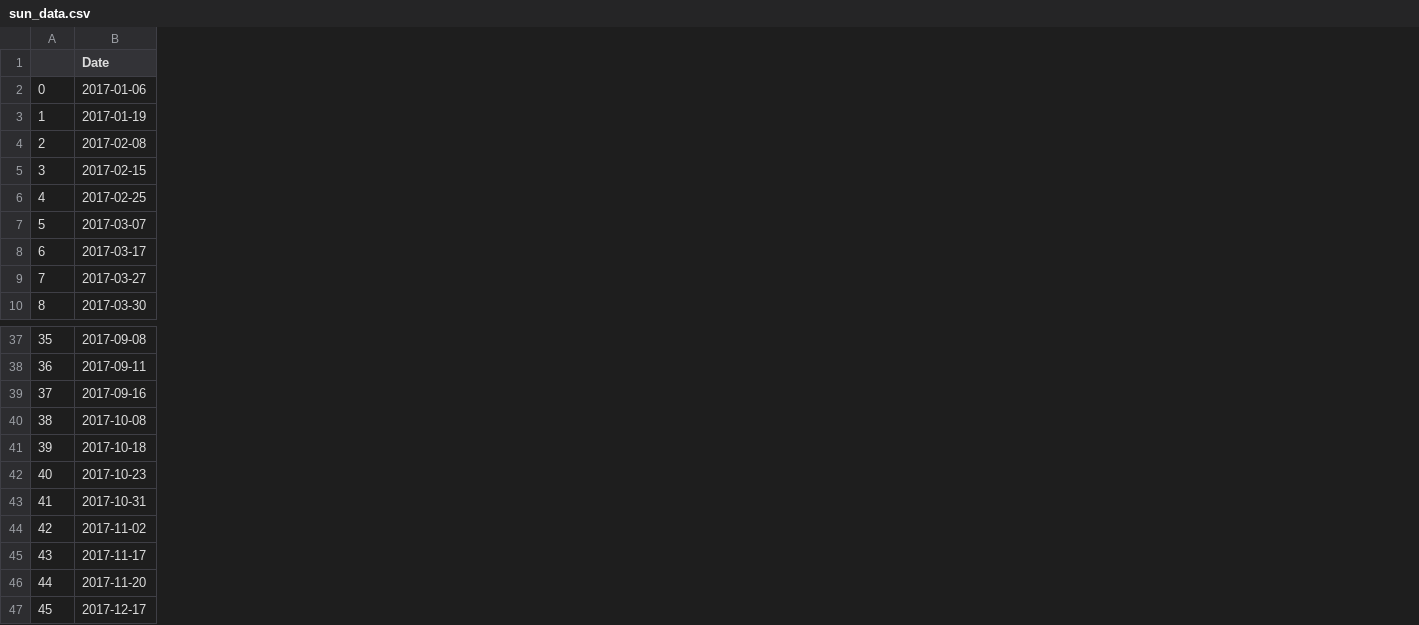
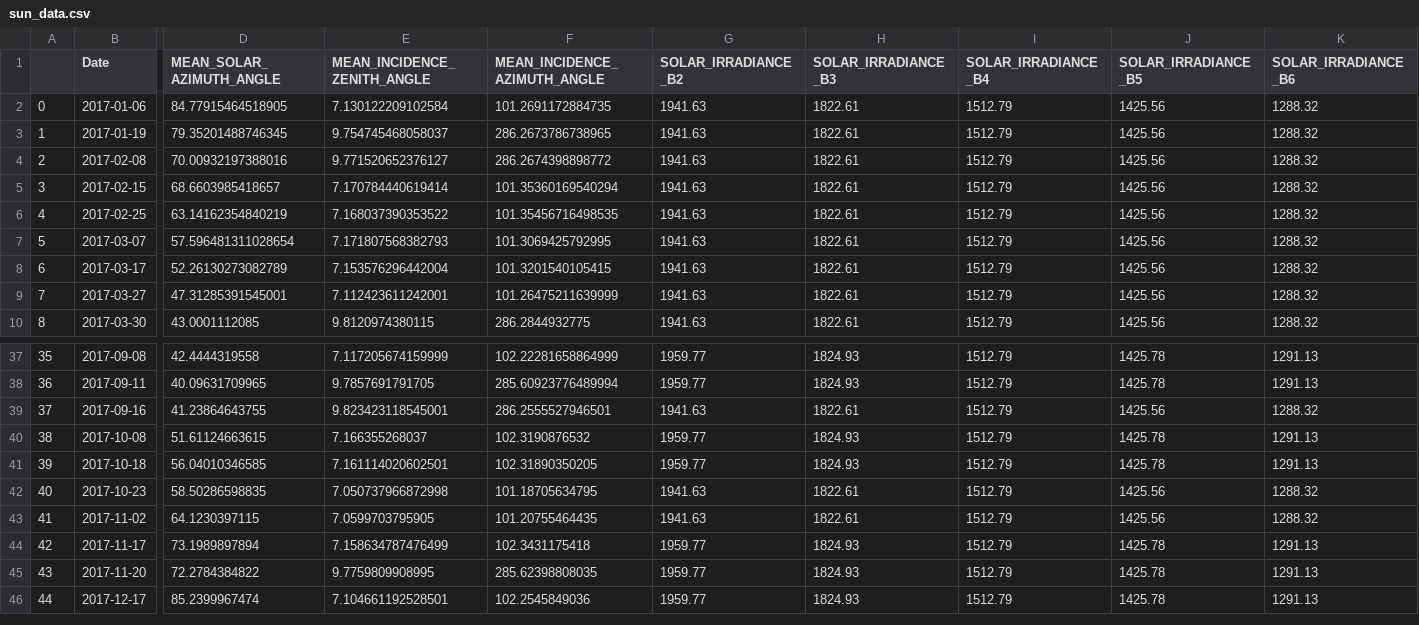
Before and after one commit to octo-weilian/mapping-wetlands, a CSV file: data/sun_data.csv, drawn as a sheet; only a part is shown, gaps mark what is left out; removed rows and columns are numbered as before the commit, all else as after; rows hold the shown columns only; the diff covers the shown part only; the diff names each change by its address in the sheet, - before the commit and + after, or states it on an @@ line.

```diff
--- a/data/sun_data.csv
+++ b/data/sun_data.csv
+column D (MEAN_SOLAR_AZIMUTH_ANGLE), rows 2-10: 84.77915464518905 | 79.35201488746345 | 70.00932197388016 | 68.6603985418657 | 63.14162354840219 | 57.596481311028654 | 52.26130273082789 | 47.31285391545001 | 43.0001112085; rows 37-46: 42.4444319558 | 40.09631709965 | 41.23864643755 | 51.61124663615 | 56.04010346585 | 58.50286598835 | 64.1230397115 | 73.1989897894 | 72.2784384822 | 85.2399967474
+column E (MEAN_INCIDENCE_ZENITH_ANGLE), rows 2-10: 7.130122209102584 | 9.754745468058037 | 9.771520652376127 | 7.170784440619414 | 7.168037390353522 | 7.171807568382793 | 7.153576296442004 | 7.112423611242001 | 9.8120974380115; rows 37-46: 7.117205674159999 | 9.7857691791705 | 9.823423118545001 | 7.166355268037 | 7.161114020602501 | 7.050737966872998 | 7.0599703795905 | 7.158634787476499 | 9.7759809908995 | 7.104661192528501
+column F (MEAN_INCIDENCE_AZIMUTH_ANGLE), rows 2-10: 101.2691172884735 | 286.2673786738965 | 286.2674398898772 | 101.35360169540294 | 101.35456716498535 | 101.3069425792995 | 101.3201540105415 | 101.26475211639999 | 286.2844932775; rows 37-46: 102.22281658864999 | 285.60923776489994 | 286.2555527946501 | 102.3190876532 | 102.31890350205 | 101.18705634795 | 101.20755464435 | 102.3431175418 | 285.62398808035 | 102.2545849036
+column G (SOLAR_IRRADIANCE_B2), rows 2-10: all 1941.63; rows 37-46: 1959.77 | 1959.77 | 1941.63 | 1959.77 | 1959.77 | 1941.63 | 1941.63 | 1959.77 | 1959.77 | 1959.77
+column H (SOLAR_IRRADIANCE_B3), rows 2-10: all 1822.61; rows 37-46: 1824.93 | 1824.93 | 1822.61 | 1824.93 | 1824.93 | 1822.61 | 1822.61 | 1824.93 | 1824.93 | 1824.93
+column I (SOLAR_IRRADIANCE_B4), rows 2-10: all 1512.79; rows 37-46: all 1512.79
+column J (SOLAR_IRRADIANCE_B5), rows 2-10: all 1425.56; rows 37-46: 1425.78 | 1425.78 | 1425.56 | 1425.78 | 1425.78 | 1425.56 | 1425.56 | 1425.78 | 1425.78 | 1425.78
+column K (SOLAR_IRRADIANCE_B6), rows 2-10: all 1288.32; rows 37-46: 1291.13 | 1291.13 | 1288.32 | 1291.13 | 1291.13 | 1288.32 | 1288.32 | 1291.13 | 1291.13 | 1291.13
-row 43: 41 | 2017-10-31
@@ column A renumbered from row 43 down @@
```
Also changed, not shown: 5 added columns elsewhere in this file, 7 other files.
